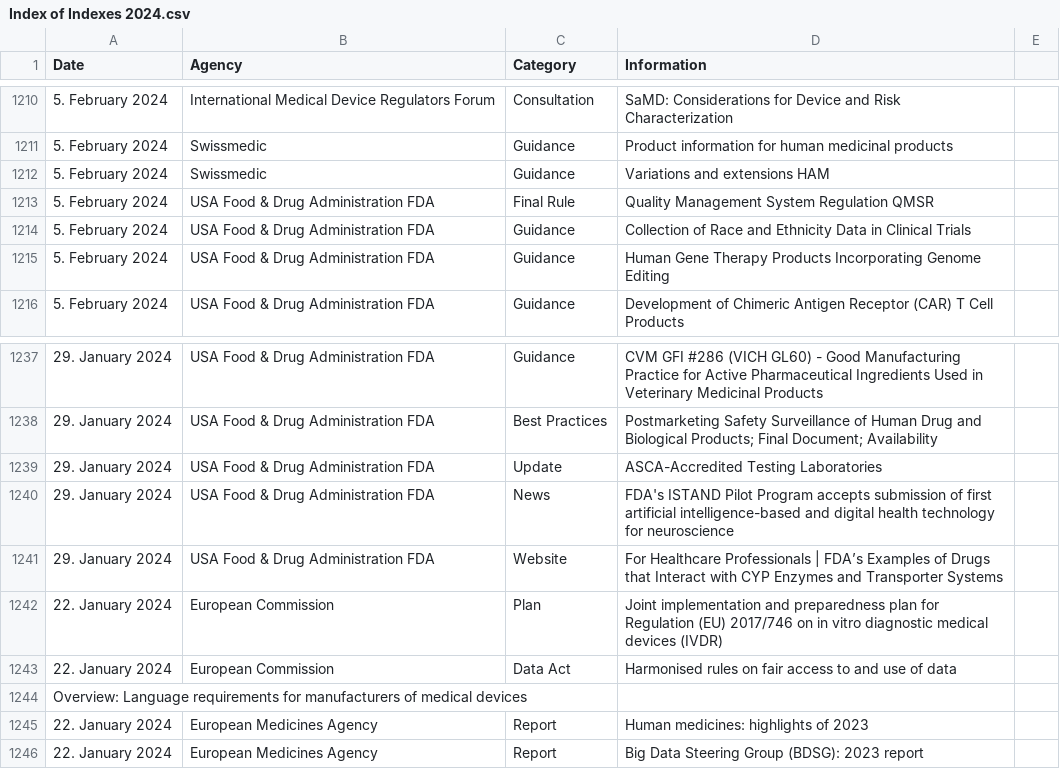
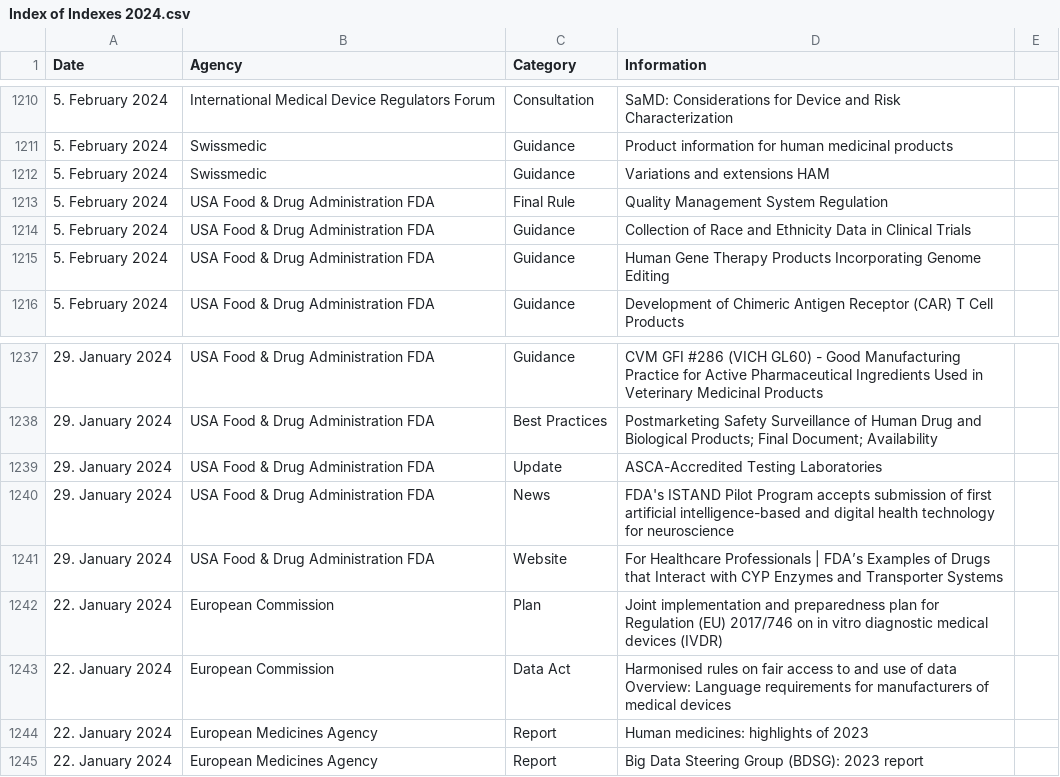
Before and after one commit to MartinCKing/Index-of-Indexes-2024, a CSV file: Index of Indexes 2024.csv, drawn as a sheet; only a part is shown, gaps mark what is left out; the diff names each change by its address in the sheet, - before the commit and + after, or states it on an @@ line.

Commit message:
Add files via upload

```diff
--- a/Index of Indexes 2024.csv
+++ b/Index of Indexes 2024.csv
-D1213 (Information): Quality Management System Regulation QMSR
+D1213 (Information): Quality Management System Regulation
-D1243 (Information): …of data
+D1243 (Information): …of data Overview: Language requirements for manufacturers of medical devices
-row 1244: Overview: Language requirements for manufacturers of medical devices
```
